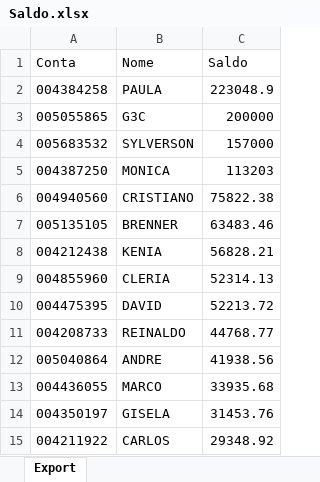
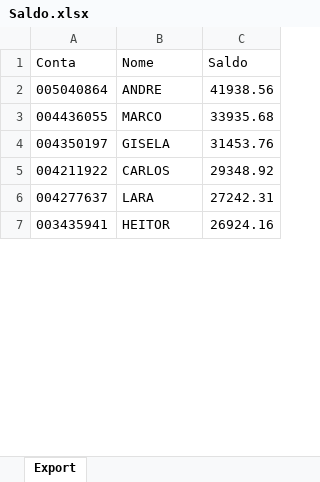
Before and after one commit to bluemetrixgit/Mesa_de_operacao, an Excel workbook: Saldo.xlsx, sheet Export, drawn as a sheet; only a part is shown; the shorter side is filled out with more unchanged rows; values as stored, in another font and other column widths than the file's, no borders; removed rows and columns are numbered as before the commit, all else as after; the diff covers the shown part only; the diff names each change by its address in the sheet, - before the commit and + after, or states it on an @@ line.

```diff
--- a/Saldo.xlsx (sheet Export)
+++ b/Saldo.xlsx (sheet Export)
-row 2: 004384258 | PAULA | 223048.9
-row 3: 005055865 | G3C | 200000
-row 4: 005683532 | SYLVERSON | 157000
-row 5: 004387250 | MONICA | 113203
-row 6: 004940560 | CRISTIANO | 75822.38
-row 7: 005135105 | BRENNER | 63483.46
-row 8: 004212438 | KENIA | 56828.21
-row 9: 004855960 | CLERIA | 52314.13
-row 10: 004475395 | DAVID | 52213.72
-row 11: 004208733 | REINALDO | 44768.77
```
Also changed, not shown: 5 added rows and 13 removed rows elsewhere in this sheet.
